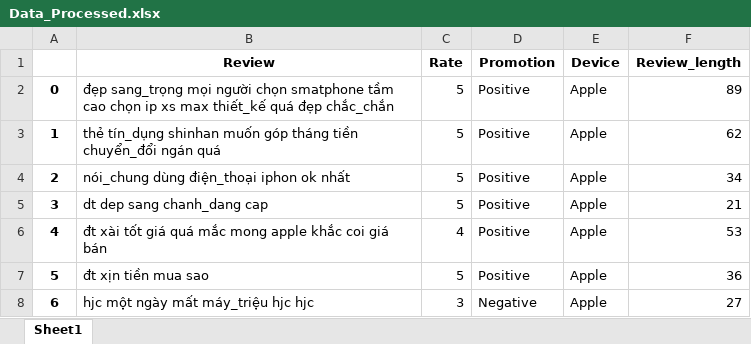
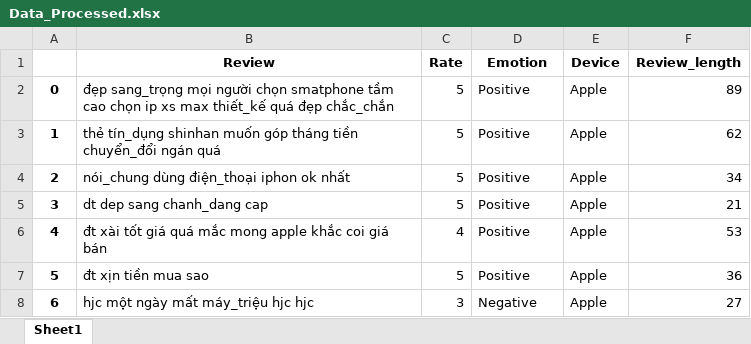
Before and after one commit to vinhdoan1618/DA2019, an Excel workbook: Data/Data_Processed.xlsx, sheet Sheet1, drawn as a sheet; only a part is shown; values as stored, in another font and other column widths than the file's, no borders; the diff names each change by its address in the sheet, - before the commit and + after, or states it on an @@ line.

```diff
--- a/Data/Data_Processed.xlsx (sheet Sheet1)
+++ b/Data/Data_Processed.xlsx (sheet Sheet1)
-D1: Promotion
+D1: Emotion
```
Also changed, not shown: Data/Data_Predict.xlsx, Data/Stop_Word.xlsx, 12 other files.
